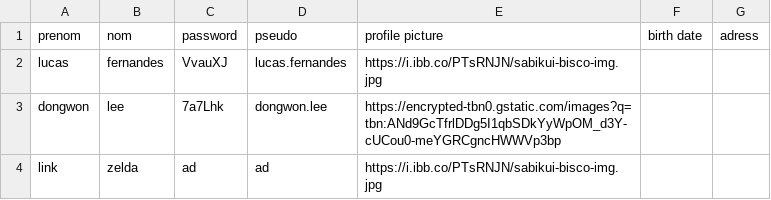
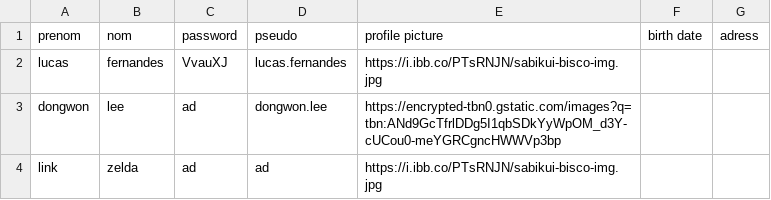
Before and after one commit to liro-u/final_project, a CSV file: data/administration/data.csv, drawn as a sheet.

```diff
--- a/data/administration/data.csv
+++ b/data/administration/data.csv
@@ -2,3 +2,3 @@ prenom;nom;password;pseudo;"profile picture";"birth date";adress
 lucas;fernandes;VvauXJ;lucas.fernandes;https://i.ibb.co/PTsRNJN/sabikui-bisco-img.jpg;;
-dongwon;lee;7a7Lhk;dongwon.lee;https://encrypted-tbn0.gstatic.com/images?q=tbn:ANd9GcTfrlDDg5I1qbSDkYyWpOM_d3Y-cUCou0-meYGRCgncHWWVp3bp;;
+dongwon;lee;ad;dongwon.lee;https://encrypted-tbn0.gstatic.com/images?q=tbn:ANd9GcTfrlDDg5I1qbSDkYyWpOM_d3Y-cUCou0-meYGRCgncHWWVp3bp;;
 link;zelda;ad;ad;https://i.ibb.co/PTsRNJN/sabikui-bisco-img.jpg;;
```
Also changed, not shown: data/etudiant/data.csv, 11 other files.
